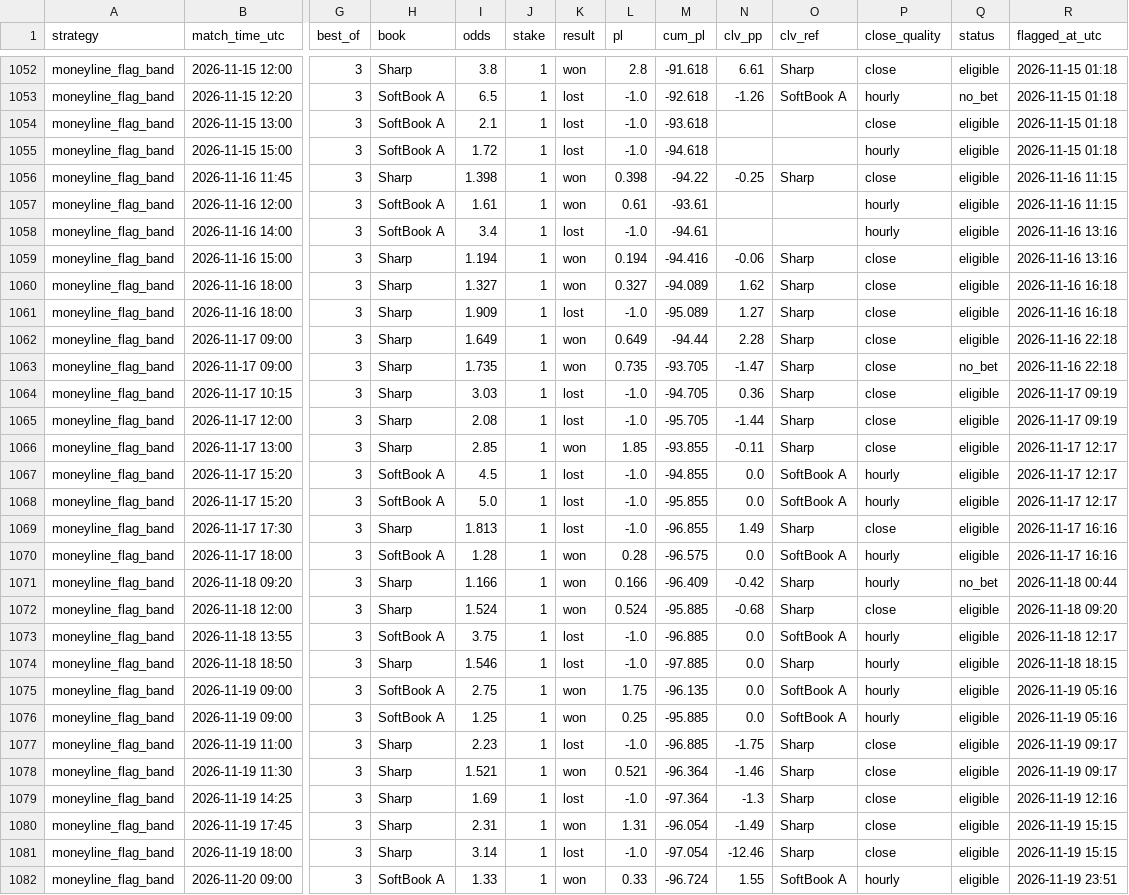
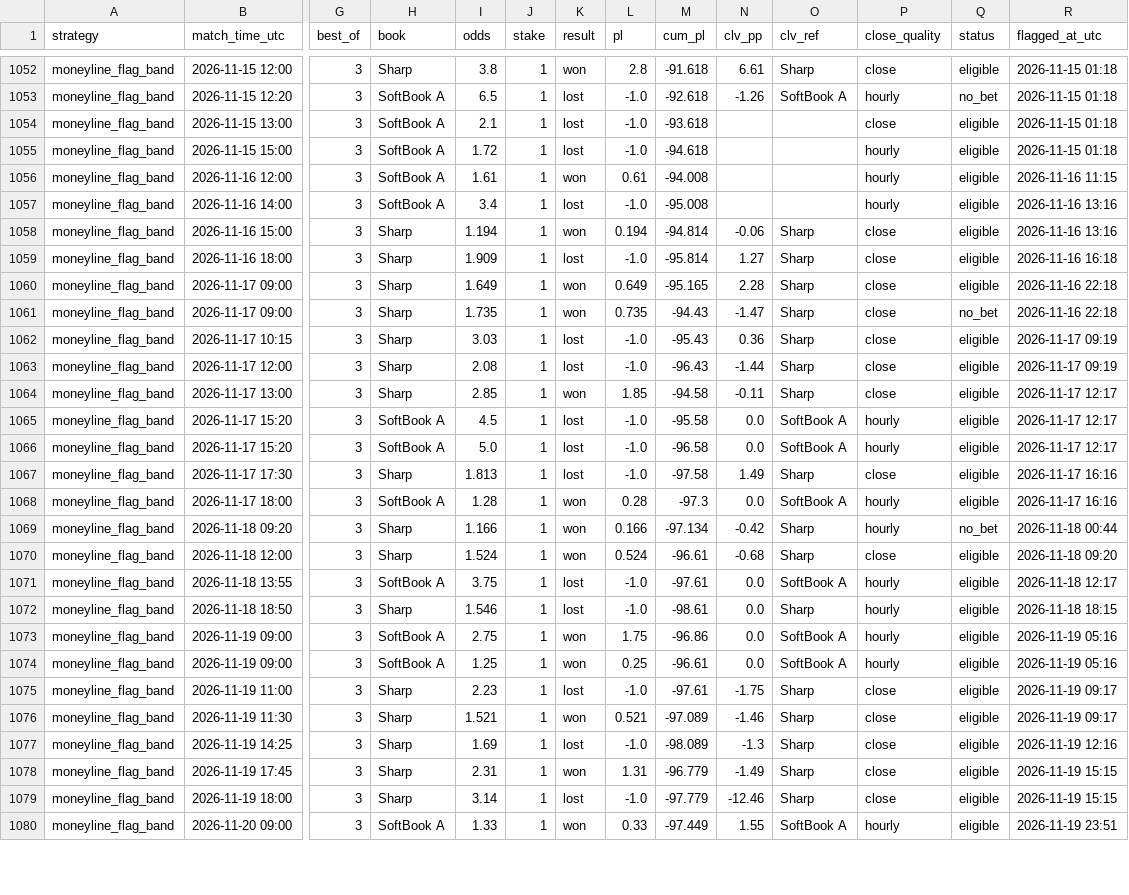
Before and after one commit to hyprcs/cs2hub, a CSV file: strategies/data/all.csv, drawn as a sheet; only a part is shown, gaps mark what is left out; removed rows and columns are numbered as before the commit, all else as after; rows hold the shown columns only; the diff covers the shown part only; the diff names each change by its address in the sheet, - before the commit and + after, or states it on an @@ line.

```diff
--- a/strategies/data/all.csv
+++ b/strategies/data/all.csv
-row 1056: moneyline_flag_band | 2026-11-16 11:45 | 3 | Sharp | 1.398 | 1 | won | 0.398 | -94.22 | -0.25 | Sharp | close | eligible | 2026-11-16 11:15
-M1056 (cum_pl): -93.61
+M1056 (cum_pl): -94.008
-M1057 (cum_pl): -94.61
+M1057 (cum_pl): -95.008
-M1058 (cum_pl): -94.416
+M1058 (cum_pl): -94.814
-row 1060: moneyline_flag_band | 2026-11-16 18:00 | 3 | Sharp | 1.327 | 1 | won | 0.327 | -94.089 | 1.62 | Sharp | close | eligible | 2026-11-16 16:18
-M1059 (cum_pl): -95.089
+M1059 (cum_pl): -95.814
-M1060 (cum_pl): -94.44
+M1060 (cum_pl): -95.165
-M1061 (cum_pl): -93.705
+M1061 (cum_pl): -94.43
-M1062 (cum_pl): -94.705
+M1062 (cum_pl): -95.43
-M1063 (cum_pl): -95.705
+M1063 (cum_pl): -96.43
-M1064 (cum_pl): -93.855
+M1064 (cum_pl): -94.58
-M1065 (cum_pl): -94.855
+M1065 (cum_pl): -95.58
-M1066 (cum_pl): -95.855
+M1066 (cum_pl): -96.58
-M1067 (cum_pl): -96.855
+M1067 (cum_pl): -97.58
-M1068 (cum_pl): -96.575
+M1068 (cum_pl): -97.3
-M1069 (cum_pl): -96.409
+M1069 (cum_pl): -97.134
-M1070 (cum_pl): -95.885
+M1070 (cum_pl): -96.61
-M1071 (cum_pl): -96.885
+M1071 (cum_pl): -97.61
-M1072 (cum_pl): -97.885
+M1072 (cum_pl): -98.61
-M1073 (cum_pl): -96.135
+M1073 (cum_pl): -96.86
-M1074 (cum_pl): -95.885
+M1074 (cum_pl): -96.61
-M1075 (cum_pl): -96.885
+M1075 (cum_pl): -97.61
-M1076 (cum_pl): -96.364
+M1076 (cum_pl): -97.089
-M1077 (cum_pl): -97.364
+M1077 (cum_pl): -98.089
-M1078 (cum_pl): -96.054
+M1078 (cum_pl): -96.779
-M1079 (cum_pl): -97.054
+M1079 (cum_pl): -97.779
-M1080 (cum_pl): -96.724
+M1080 (cum_pl): -97.449
```
Also changed, not shown: 8 added rows and 15 edited cells elsewhere in this file, strategies/data/bo3_dog_plus_1_5_bookC_v0.csv, strategies/data/bo3_dog_plus_1_5_v0.csv, 10 other files.
